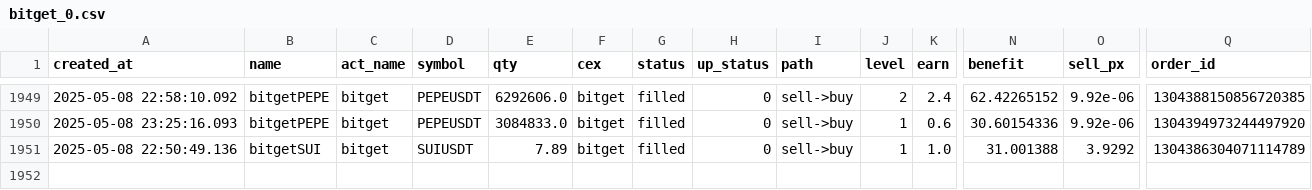
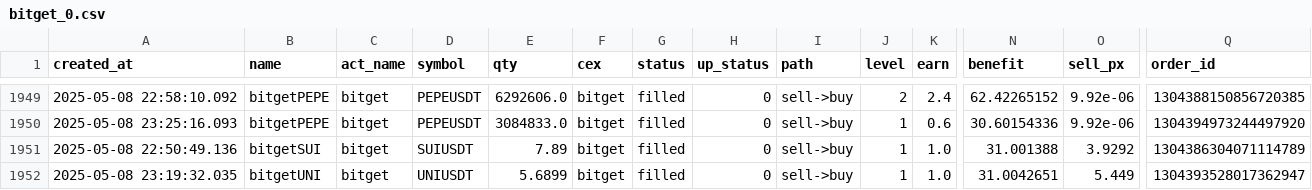
Before and after one commit to txnj/data, a CSV file: bitget_0.csv, drawn as a sheet; only a part is shown, gaps mark what is left out; rows hold the shown columns only; the diff names each change by its address in the sheet, - before the commit and + after, or states it on an @@ line.

Commit message:
auto-sync

```diff
--- a/bitget_0.csv
+++ b/bitget_0.csv
+row 1952: 2025-05-08 23:19:32.035 | bitgetUNI | bitget | UNIUSDT | 5.6899 | bitget | filled | 0 | sell->buy | 1 | 1.0 | 31.0042651 | 5.449 | 1304393528017362947
```
